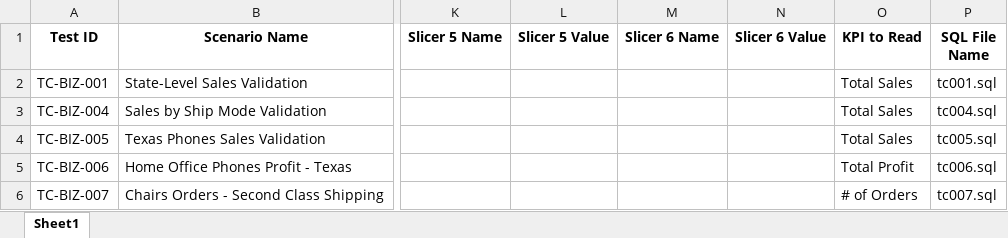
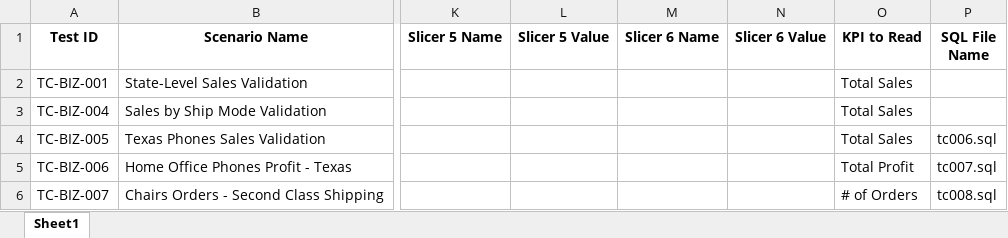
Before and after one commit to RishaBhangale/BI_automation, an Excel workbook: test_data/business_scenarios.xlsx, sheet Sheet1, drawn as a sheet; only a part is shown, gaps mark what is left out; values as stored, in another font and other column widths than the file's, no borders; the diff names each change by its address in the sheet, - before the commit and + after, or states it on an @@ line.

```diff
--- a/test_data/business_scenarios.xlsx (sheet Sheet1)
+++ b/test_data/business_scenarios.xlsx (sheet Sheet1)
-P2 (SQL File Name): tc001.sql
+P2 (SQL File Name): (empty)
-P3 (SQL File Name): tc004.sql
+P3 (SQL File Name): (empty)
-P4 (SQL File Name): tc005.sql
+P4 (SQL File Name): tc006.sql
-P5 (SQL File Name): tc006.sql
+P5 (SQL File Name): tc007.sql
-P6 (SQL File Name): tc007.sql
+P6 (SQL File Name): tc008.sql
```
Also changed, not shown: 11 other files.
